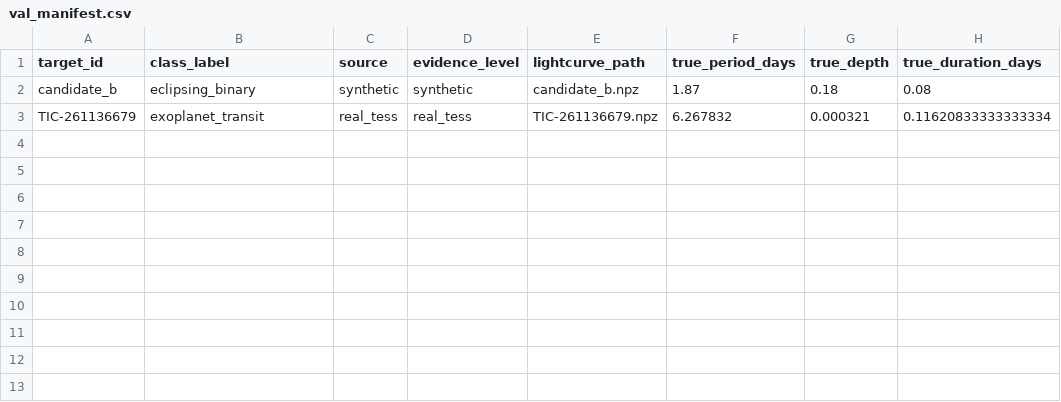
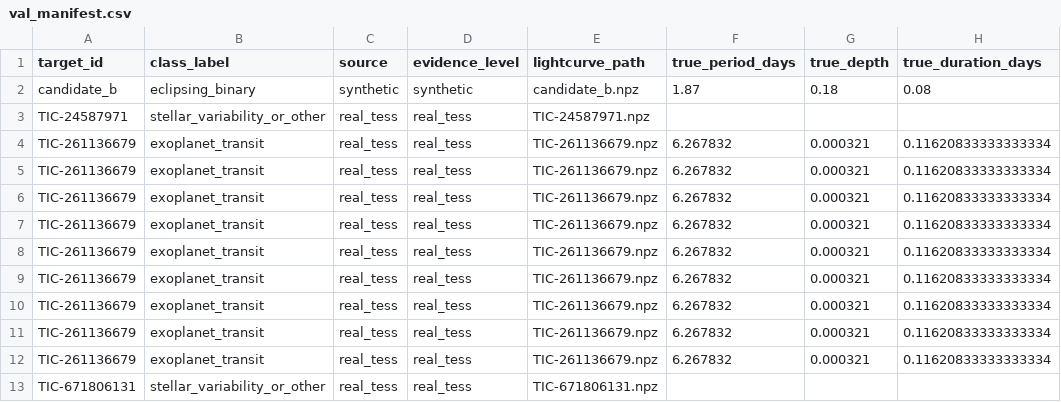
Before and after one commit to arachknight66/transitlens-data-pipeline, a CSV file: datasets/processed/lightcurves/splits/val_manifest.csv, drawn as a sheet; the diff names each change by its address in the sheet, - before the commit and + after, or states it on an @@ line.

```diff
--- a/datasets/processed/lightcurves/splits/val_manifest.csv
+++ b/datasets/processed/lightcurves/splits/val_manifest.csv
+row 3: TIC-24587971 | stellar_variability_or_other | real_tess | real_tess | TIC-24587971.npz
+row 5: TIC-261136679 | exoplanet_transit | real_tess | real_tess | TIC-261136679.npz | 6.267832 | 0.000321 | 0.11620833333333334
+row 6: TIC-261136679 | exoplanet_transit | real_tess | real_tess | TIC-261136679.npz | 6.267832 | 0.000321 | 0.11620833333333334
+row 7: TIC-261136679 | exoplanet_transit | real_tess | real_tess | TIC-261136679.npz | 6.267832 | 0.000321 | 0.11620833333333334
+row 8: TIC-261136679 | exoplanet_transit | real_tess | real_tess | TIC-261136679.npz | 6.267832 | 0.000321 | 0.11620833333333334
+row 9: TIC-261136679 | exoplanet_transit | real_tess | real_tess | TIC-261136679.npz | 6.267832 | 0.000321 | 0.11620833333333334
+row 10: TIC-261136679 | exoplanet_transit | real_tess | real_tess | TIC-261136679.npz | 6.267832 | 0.000321 | 0.11620833333333334
+row 11: TIC-261136679 | exoplanet_transit | real_tess | real_tess | TIC-261136679.npz | 6.267832 | 0.000321 | 0.11620833333333334
+row 12: TIC-261136679 | exoplanet_transit | real_tess | real_tess | TIC-261136679.npz | 6.267832 | 0.000321 | 0.11620833333333334
+row 13: TIC-671806131 | stellar_variability_or_other | real_tess | real_tess | TIC-671806131.npz
```
Also changed, not shown: datasets/processed/lightcurves/splits/train_manifest.csv, 29 other files.
